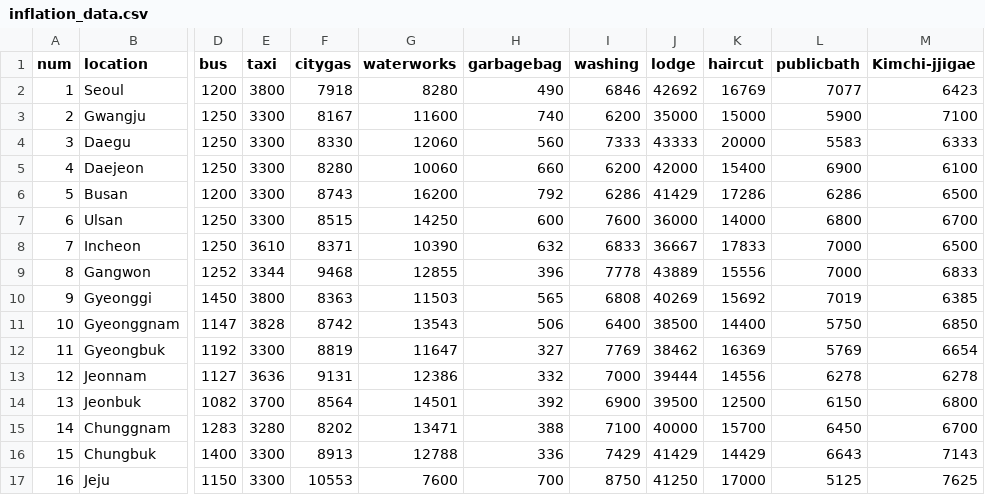
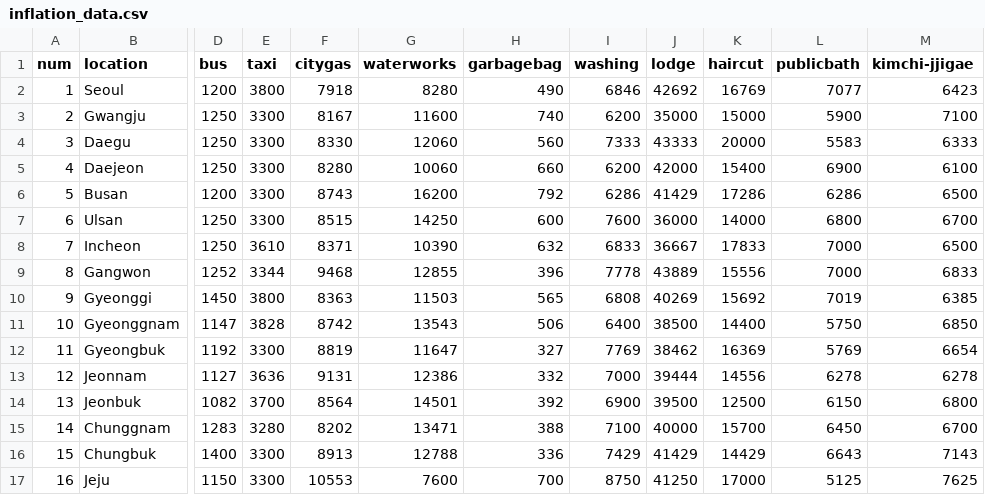
Before and after one commit to nhwa/AI_project, a CSV file: inflation_data.csv, drawn as a sheet; only a part is shown, gaps mark what is left out; the diff names each change by its address in the sheet, - before the commit and + after, or states it on an @@ line.

```diff
--- a/inflation_data.csv
+++ b/inflation_data.csv
-M1: Kimchi-jjigae
+M1: kimchi-jjigae
```
Also changed, not shown: 13 other files.
